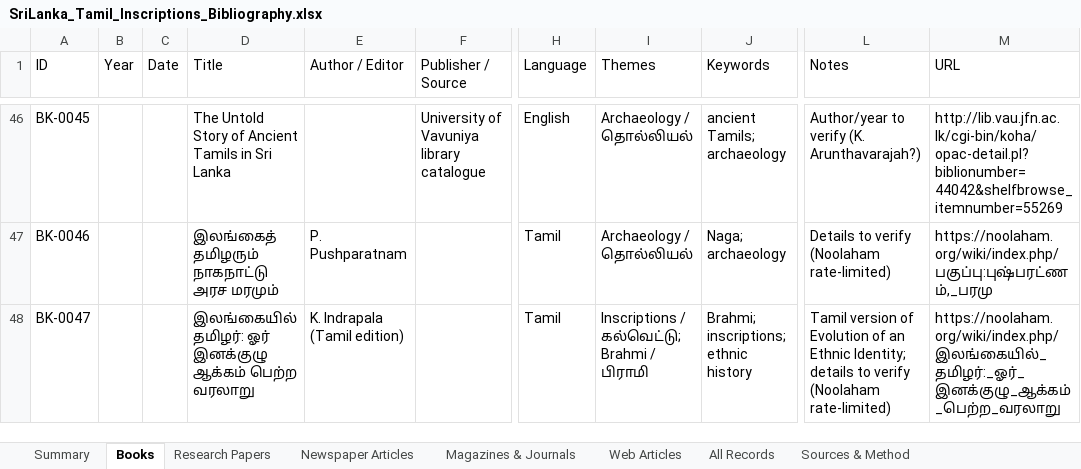
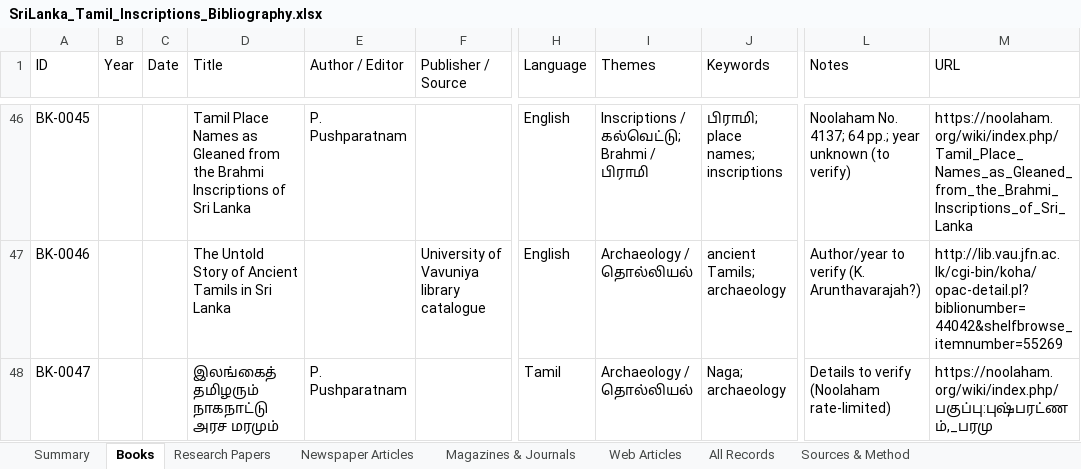
Before and after one commit to Udhayan26/srilanka-tamil-inscriptions-bibliography, an Excel workbook: output/SriLanka_Tamil_Inscriptions_Bibliography.xlsx, sheet Books, drawn as a sheet; only a part is shown, gaps mark what is left out; values as stored, in another font and other column widths than the file's, no cell formats; charts and pictures not drawn; the diff covers the shown part only; the diff names each change by its address in the sheet, - before the commit and + after, or states it on an @@ line.

```diff
--- a/output/SriLanka_Tamil_Inscriptions_Bibliography.xlsx (sheet Books)
+++ b/output/SriLanka_Tamil_Inscriptions_Bibliography.xlsx (sheet Books)
-D46 (Title): The Untold Story of Ancient Tamils in Sri Lanka
+D46 (Title): Tamil Place Names as Gleaned from the Brahmi Inscriptions of Sri Lanka
-E46 (Author / Editor): (empty)
+E46 (Author / Editor): P. Pushparatnam
-F46 (Publisher / Source): University of Vavuniya library catalogue
+F46 (Publisher / Source): (empty)
-I46 (Themes): Archaeology / தொல்லியல்
+I46 (Themes): Inscriptions / கல்வெட்டு; Brahmi / பிராமி
-J46 (Keywords): ancient Tamils; archaeology
+J46 (Keywords): பிராமி; place names; inscriptions
-L46 (Notes): Author/year to verify (K. Arunthavarajah?)
+L46 (Notes): Noolaham No. 4137; 64 pp.; year unknown (to verify)
-M46 (URL): http://lib.vau.jfn.ac.lk/cgi-bin/koha/opac-detail.pl?biblionumber=44042&shelfbrowse_itemnumber=55269
+M46 (URL): https://noolaham.org/wiki/index.php/Tamil_Place_Names_as_Gleaned_from_the_Brahmi_Inscriptions_of_Sri_Lanka
-D47 (Title): இலங்கைத் தமிழரும் நாகநாட்டு அரச மரமும்
+D47 (Title): The Untold Story of Ancient Tamils in Sri Lanka
-E47 (Author / Editor): P. Pushparatnam
+E47 (Author / Editor): (empty)
-F47 (Publisher / Source): (empty)
+F47 (Publisher / Source): University of Vavuniya library catalogue
-H47 (Language): Tamil
+H47 (Language): English
-J47 (Keywords): Naga; archaeology
+J47 (Keywords): ancient Tamils; archaeology
-L47 (Notes): Details to verify (Noolaham rate-limited)
+L47 (Notes): Author/year to verify (K. Arunthavarajah?)
-M47 (URL): https://noolaham.org/wiki/index.php/பகுப்பு:புஷ்பரட்ணம்,_பரமு
+M47 (URL): http://lib.vau.jfn.ac.lk/cgi-bin/koha/opac-detail.pl?biblionumber=44042&shelfbrowse_itemnumber=55269
-D48 (Title): இலங்கையில் தமிழர்: ஓர் இனக்குழு ஆக்கம் பெற்ற வரலாறு
+D48 (Title): இலங்கைத் தமிழரும் நாகநாட்டு அரச மரமும்
-E48 (Author / Editor): K. Indrapala (Tamil edition)
+E48 (Author / Editor): P. Pushparatnam
-I48 (Themes): Inscriptions / கல்வெட்டு; Brahmi / பிராமி
+I48 (Themes): Archaeology / தொல்லியல்
-J48 (Keywords): Brahmi; inscriptions; ethnic history
+J48 (Keywords): Naga; archaeology
-L48 (Notes): Tamil version of Evolution of an Ethnic Identity; details to verify…
+L48 (Notes): Details to verify…
-M48 (URL): https://noolaham.org/wiki/index.php/இலங்கையில்_தமிழர்:_ஓர்_இனக்குழு_ஆக்கம்_பெற்ற_வரலாறு
+M48 (URL): https://noolaham.org/wiki/index.php/பகுப்பு:புஷ்பரட்ணம்,_பரமு
```
Also changed, not shown: 1 added row, 1 removed row and 57 edited cells elsewhere in this sheet, sheet All Records, sheet Web Articles, sheet Research Papers, sheet Summary, cell formats, charts or pictures, 3 other files.
